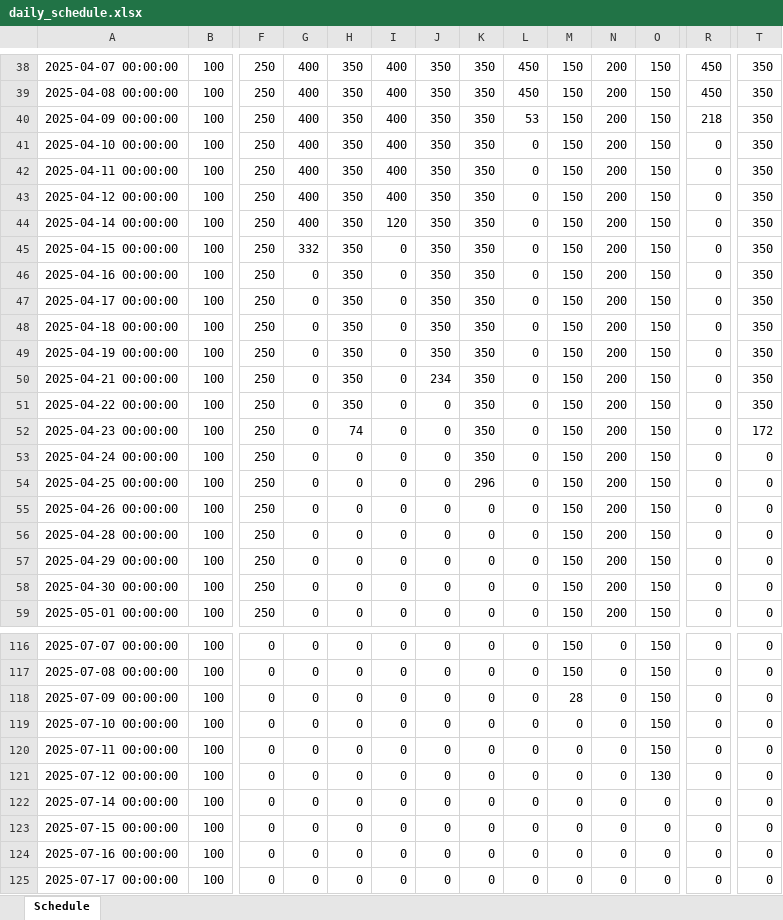
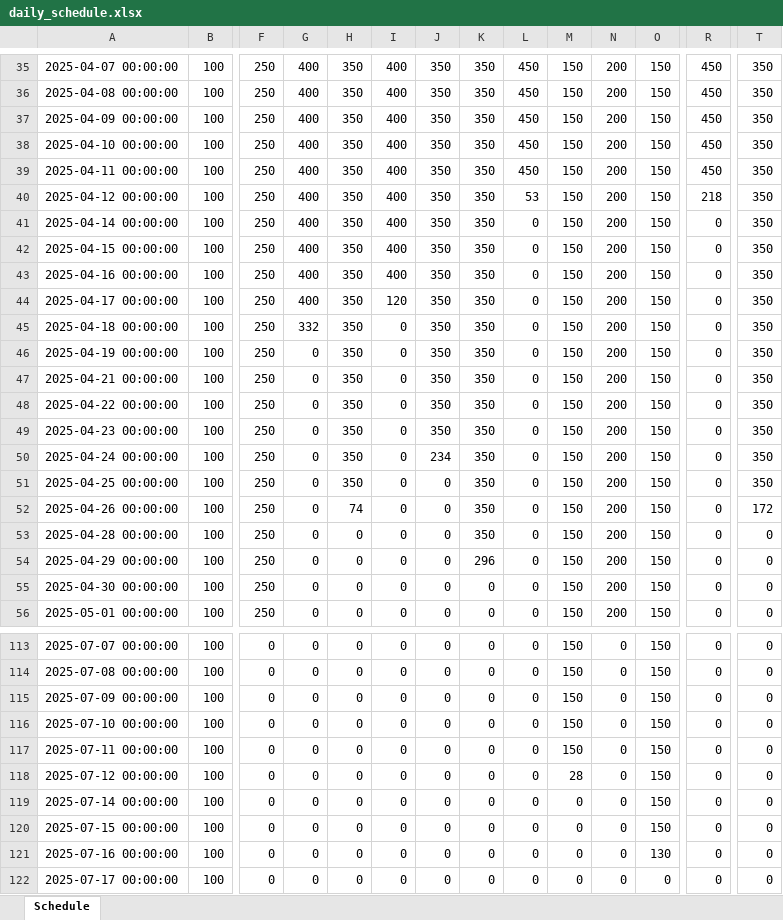
Before and after one commit to jaephillseo/hsk-simulation, an Excel workbook: outputs/daily_schedule.xlsx, sheet Schedule, drawn as a sheet; only a part is shown, gaps mark what is left out; values as stored, in another font and other column widths than the file's, no cell formats; addresses are those after the commit; the diff covers the shown part only; the diff names each change by its address in the sheet, - before the commit and + after, or states it on an @@ line.

```diff
--- a/outputs/daily_schedule.xlsx (sheet Schedule)
+++ b/outputs/daily_schedule.xlsx (sheet Schedule)
-L37: 53
+L37: 450
-R37: 218
+R37: 450
-L38:L39: 0
+L38:L39: 450
-R38:R39: 0
+R38:R39: 450
-L40: 0
+L40: 53
-R40: 0
+R40: 218
-I41: 120
+I41: 400
-G42: 332
+G42: 400
-I42:I43: 0
+I42:I43: 400
-G43:G44: 0
+G43:G44: 400
-I44: 0
+I44: 120
-G45: 0
+G45: 332
-J47: 234
+J47: 350
-J48:J49: 0
+J48:J49: 350
-H49: 74
+H49: 350
-T49: 172
+T49: 350
-H50:H51: 0
+H50:H51: 350
-J50: 0
+J50: 234
-T50:T51: 0
+T50:T51: 350
-K51: 296
+K51: 350
-H52: 0
+H52: 74
-K52:K53: 0
+K52:K53: 350
-T52: 0
+T52: 172
-K54: 0
+K54: 296
-M115: 28
+M115: 150
-M116:M117: 0
+M116:M117: 150
-M118: 0
+M118: 28
-O118: 130
+O118: 150
-O119:O120: 0
+O119:O120: 150
-O121: 0
+O121: 130
```
Also changed, not shown: 3 added rows, 3 removed rows and 31 edited cells elsewhere in this sheet, cell formats, uploads/sample_master_po_with_xfd_sorted.xlsx.
